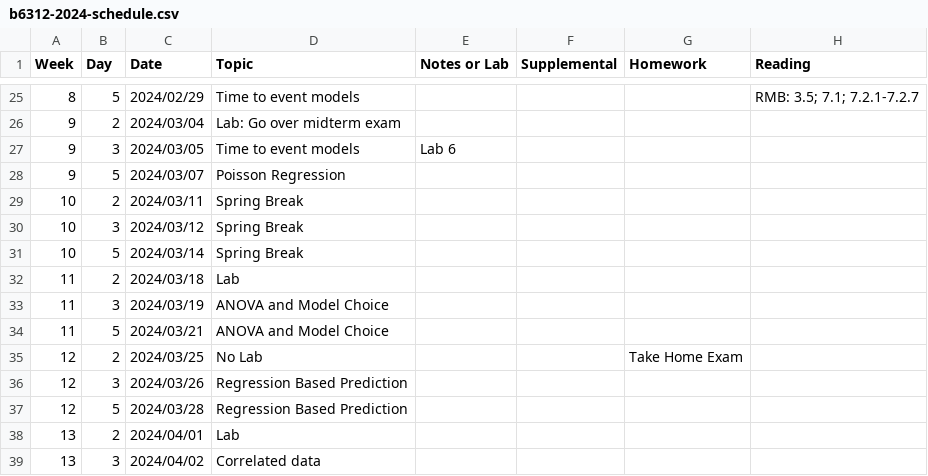
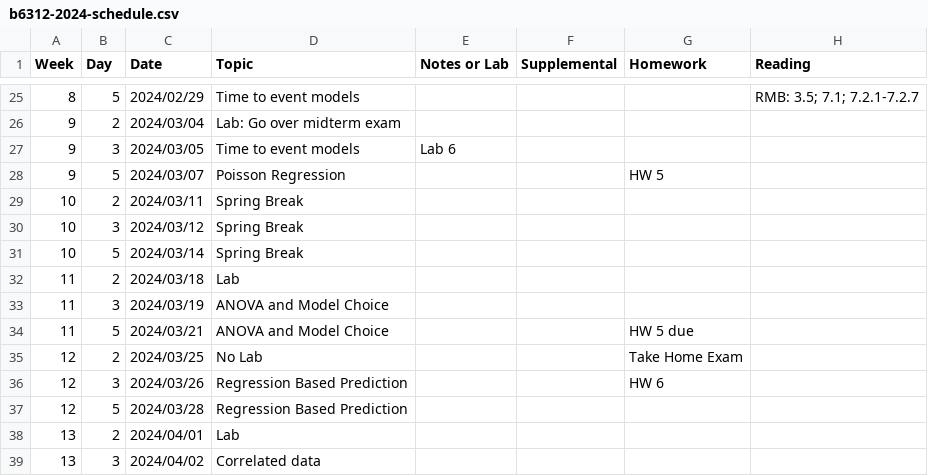
Before and after one commit to ChrisSl789/modern-regression, a CSV file: b6312-2024-schedule.csv, drawn as a sheet; only a part is shown, gaps mark what is left out.

```diff
--- a/b6312-2024-schedule.csv
+++ b/b6312-2024-schedule.csv
@@ -27,3 +27,3 @@ Week,Day,Date,Topic,"Notes or Lab",Supplemental,Homework,Reading
 9,3,2024/03/05,"Time to event models","Lab 6",,,
-9,5,2024/03/07,"Poisson Regression",,,,
+9,5,2024/03/07,"Poisson Regression",,,"HW 5 ",
 10,2,2024/03/11,"Spring Break",,,,
@@ -33,5 +33,5 @@ Week,Day,Date,Topic,"Notes or Lab",Supplemental,Homework,Reading
 11,3,2024/03/19,"ANOVA and Model Choice",,,,
-11,5,2024/03/21,"ANOVA and Model Choice",,,,
+11,5,2024/03/21,"ANOVA and Model Choice",,,"HW 5 due",
 12,2,2024/03/25,"   No Lab",,,"Take Home Exam",
-12,3,2024/03/26,"Regression Based Prediction",,,,
+12,3,2024/03/26,"Regression Based Prediction",,,"HW 6",
 12,5,2024/03/28,"Regression Based Prediction",,,,
```
Also changed, not shown: 41 other files.
